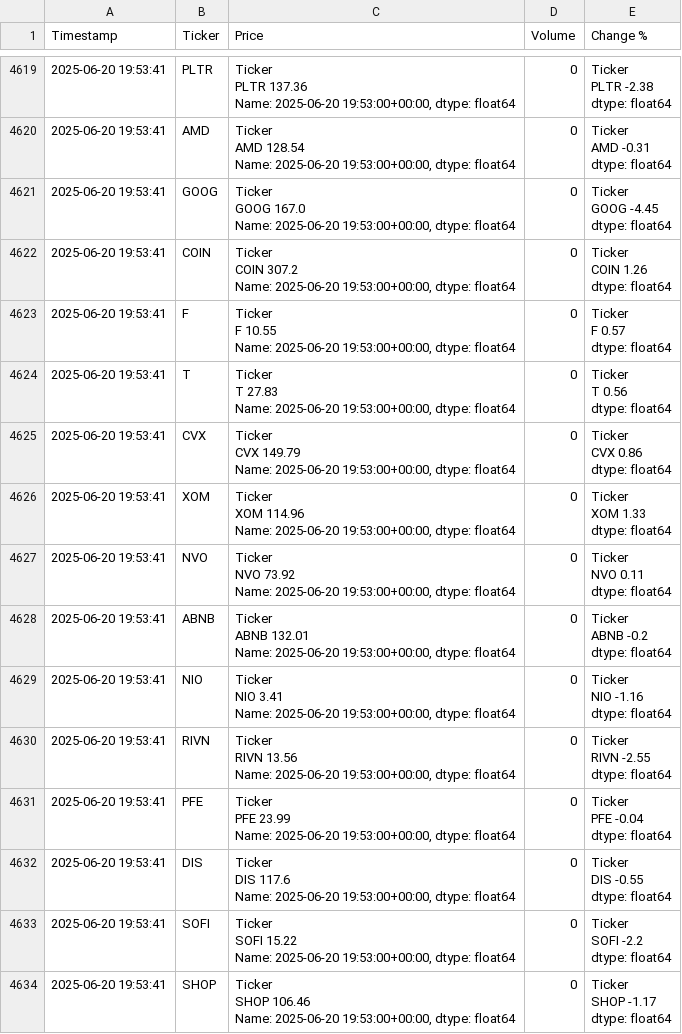
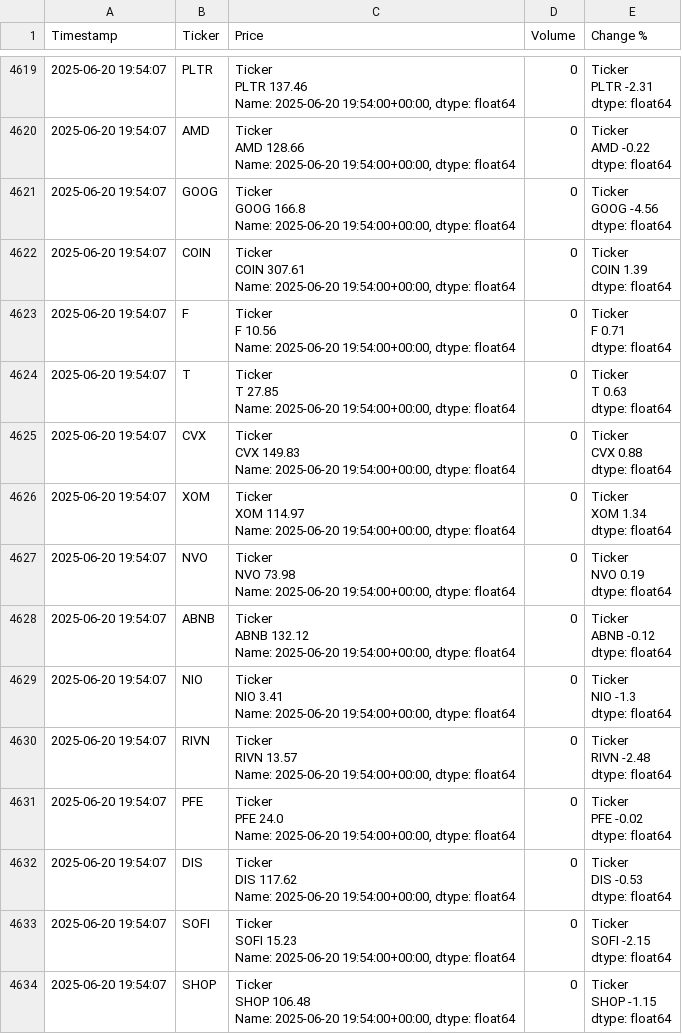
Before and after one commit to dbarber530/Logger3.0, a CSV file: data/log.csv, drawn as a sheet; only a part is shown, gaps mark what is left out; ↵ is a line break in a cell; the diff covers the shown part only; the diff names each change by its address in the sheet, - before the commit and + after, or states it on an @@ line.

```diff
--- a/data/log.csv
+++ b/data/log.csv
-A4619:A4634 (Timestamp): 2025-06-20 19:53:41
+A4619:A4634 (Timestamp): 2025-06-20 19:54:07
-C4619 (Price): Ticker ↵ PLTR 137.36 ↵ Name: 2025-06-20 19:53:00+00:00, dtype: float64
+C4619 (Price): Ticker ↵ PLTR 137.46 ↵ Name: 2025-06-20 19:54:00+00:00, dtype: float64
-E4619 (Change %): Ticker ↵ PLTR -2.38 ↵ dtype: float64
+E4619 (Change %): Ticker ↵ PLTR -2.31 ↵ dtype: float64
-C4620 (Price): Ticker ↵ AMD 128.54 ↵ Name: 2025-06-20 19:53:00+00:00, dtype: float64
+C4620 (Price): Ticker ↵ AMD 128.66 ↵ Name: 2025-06-20 19:54:00+00:00, dtype: float64
-E4620 (Change %): Ticker ↵ AMD -0.31 ↵ dtype: float64
+E4620 (Change %): Ticker ↵ AMD -0.22 ↵ dtype: float64
-C4621 (Price): Ticker ↵ GOOG 167.0 ↵ Name: 2025-06-20 19:53:00+00:00, dtype: float64
+C4621 (Price): Ticker ↵ GOOG 166.8 ↵ Name: 2025-06-20 19:54:00+00:00, dtype: float64
-E4621 (Change %): Ticker ↵ GOOG -4.45 ↵ dtype: float64
+E4621 (Change %): Ticker ↵ GOOG -4.56 ↵ dtype: float64
-C4622 (Price): Ticker ↵ COIN 307.2 ↵ Name: 2025-06-20 19:53:00+00:00, dtype: float64
+C4622 (Price): Ticker ↵ COIN 307.61 ↵ Name: 2025-06-20 19:54:00+00:00, dtype: float64
-E4622 (Change %): Ticker ↵ COIN 1.26 ↵ dtype: float64
+E4622 (Change %): Ticker ↵ COIN 1.39 ↵ dtype: float64
-C4623 (Price): Ticker ↵ F 10.55 ↵ Name: 2025-06-20 19:53:00+00:00, dtype: float64
+C4623 (Price): Ticker ↵ F 10.56 ↵ Name: 2025-06-20 19:54:00+00:00, dtype: float64
-E4623 (Change %): Ticker ↵ F 0.57 ↵ dtype: float64
+E4623 (Change %): Ticker ↵ F 0.71 ↵ dtype: float64
-C4624 (Price): Ticker ↵ T 27.83 ↵ Name: 2025-06-20 19:53:00+00:00, dtype: float64
+C4624 (Price): Ticker ↵ T 27.85 ↵ Name: 2025-06-20 19:54:00+00:00, dtype: float64
-E4624 (Change %): Ticker ↵ T 0.56 ↵ dtype: float64
+E4624 (Change %): Ticker ↵ T 0.63 ↵ dtype: float64
-C4625 (Price): Ticker ↵ CVX 149.79 ↵ Name: 2025-06-20 19:53:00+00:00, dtype: float64
+C4625 (Price): Ticker ↵ CVX 149.83 ↵ Name: 2025-06-20 19:54:00+00:00, dtype: float64
-E4625 (Change %): Ticker ↵ CVX 0.86 ↵ dtype: float64
+E4625 (Change %): Ticker ↵ CVX 0.88 ↵ dtype: float64
-C4626 (Price): Ticker ↵ XOM 114.96 ↵ Name: 2025-06-20 19:53:00+00:00, dtype: float64
+C4626 (Price): Ticker ↵ XOM 114.97 ↵ Name: 2025-06-20 19:54:00+00:00, dtype: float64
-E4626 (Change %): Ticker ↵ XOM 1.33 ↵ dtype: float64
+E4626 (Change %): Ticker ↵ XOM 1.34 ↵ dtype: float64
-C4627 (Price): Ticker ↵ NVO 73.92 ↵ Name: 2025-06-20 19:53:00+00:00, dtype: float64
+C4627 (Price): Ticker ↵ NVO 73.98 ↵ Name: 2025-06-20 19:54:00+00:00, dtype: float64
-E4627 (Change %): Ticker ↵ NVO 0.11 ↵ dtype: float64
+E4627 (Change %): Ticker ↵ NVO 0.19 ↵ dtype: float64
-C4628 (Price): Ticker ↵ ABNB 132.01 ↵ Name: 2025-06-20 19:53:00+00:00, dtype: float64
+C4628 (Price): Ticker ↵ ABNB 132.12 ↵ Name: 2025-06-20 19:54:00+00:00, dtype: float64
-E4628 (Change %): Ticker ↵ ABNB -0.2 ↵ dtype: float64
+E4628 (Change %): Ticker ↵ ABNB -0.12 ↵ dtype: float64
-C4629 (Price): …Name: 2025-06-20 19:53:00+00:00, dtype: float64
+C4629 (Price): …Name: 2025-06-20 19:54:00+00:00, dtype: float64
-E4629 (Change %): Ticker ↵ NIO -1.16 ↵ dtype: float64
+E4629 (Change %): Ticker ↵ NIO -1.3 ↵ dtype: float64
-C4630 (Price): Ticker ↵ RIVN 13.56 ↵ Name: 2025-06-20 19:53:00+00:00, dtype: float64
+C4630 (Price): Ticker ↵ RIVN 13.57 ↵ Name: 2025-06-20 19:54:00+00:00, dtype: float64
-E4630 (Change %): Ticker ↵ RIVN -2.55 ↵ dtype: float64
+E4630 (Change %): Ticker ↵ RIVN -2.48 ↵ dtype: float64
-C4631 (Price): Ticker ↵ PFE 23.99 ↵ Name: 2025-06-20 19:53:00+00:00, dtype: float64
+C4631 (Price): Ticker ↵ PFE 24.0 ↵ Name: 2025-06-20 19:54:00+00:00, dtype: float64
-E4631 (Change %): Ticker ↵ PFE -0.04 ↵ dtype: float64
+E4631 (Change %): Ticker ↵ PFE -0.02 ↵ dtype: float64
-C4632 (Price): Ticker ↵ DIS 117.6 ↵ Name: 2025-06-20 19:53:00+00:00, dtype: float64
+C4632 (Price): Ticker ↵ DIS 117.62 ↵ Name: 2025-06-20 19:54:00+00:00, dtype: float64
-E4632 (Change %): Ticker ↵ DIS -0.55 ↵ dtype: float64
+E4632 (Change %): Ticker ↵ DIS -0.53 ↵ dtype: float64
-C4633 (Price): Ticker ↵ SOFI 15.22 ↵ Name: 2025-06-20 19:53:00+00:00, dtype: float64
+C4633 (Price): Ticker ↵ SOFI 15.23 ↵ Name: 2025-06-20 19:54:00+00:00, dtype: float64
-E4633 (Change %): Ticker ↵ SOFI -2.2 ↵ dtype: float64
+E4633 (Change %): Ticker ↵ SOFI -2.15 ↵ dtype: float64
-C4634 (Price): Ticker ↵ SHOP 106.46 ↵ Name: 2025-06-20 19:53:00+00:00, dtype: float64
+C4634 (Price): Ticker ↵ SHOP 106.48 ↵ Name: 2025-06-20 19:54:00+00:00, dtype: float64
-E4634 (Change %): Ticker ↵ SHOP -1.17 ↵ dtype: float64
+E4634 (Change %): Ticker ↵ SHOP -1.15 ↵ dtype: float64
```
Also changed, not shown: 105 edited cells elsewhere in this file.
